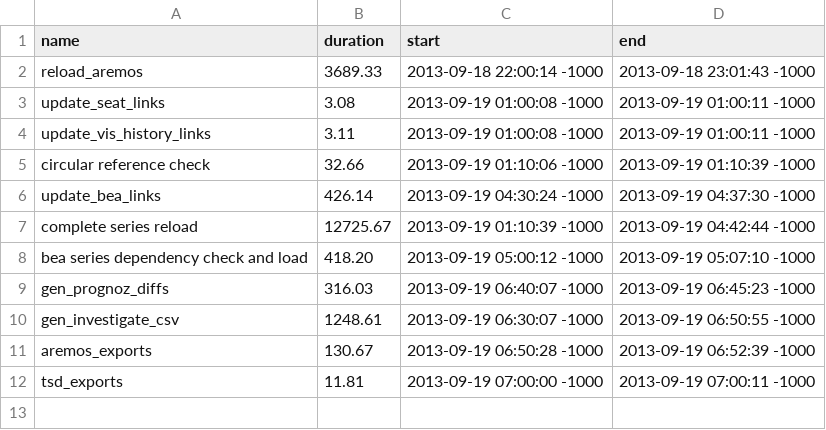
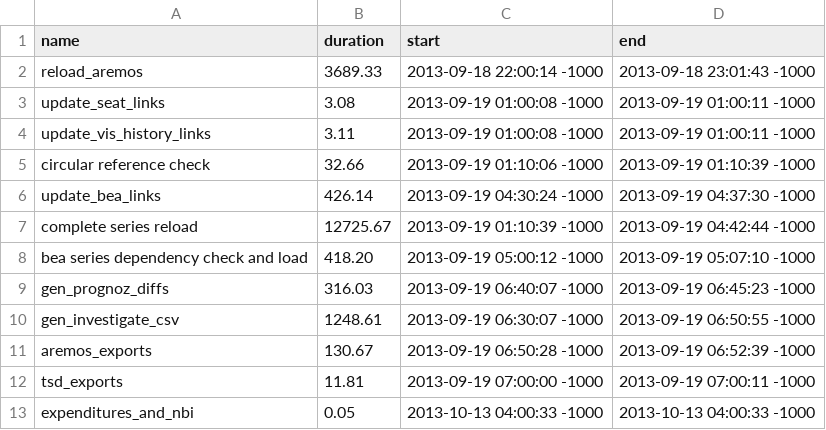
Before and after one commit to bentut/udaman, a CSV file: public/rake_time.csv, drawn as a sheet; the diff names each change by its address in the sheet, - before the commit and + after, or states it on an @@ line.

```diff
--- a/public/rake_time.csv
+++ b/public/rake_time.csv
+row 13: expenditures_and_nbi | 0.05 | 2013-10-13 04:00:33 -1000 | 2013-10-13 04:00:33 -1000
```
Also changed, not shown: 1 other file.
